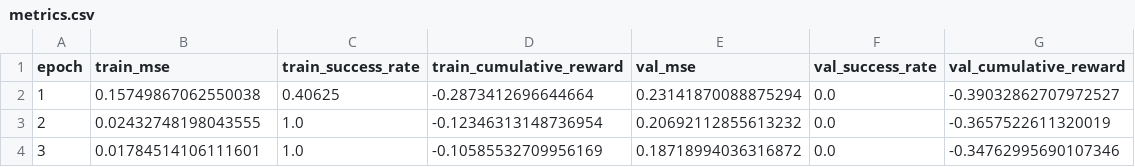
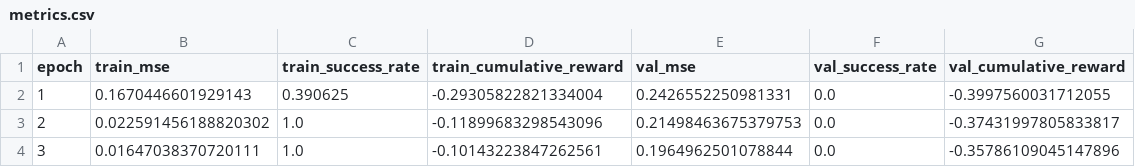
Before and after one commit to onp-china/ROBOTICS_CS461EX1_Task, a CSV file: results/full_baseline_synthetic_smoke/metrics.csv, drawn as a sheet.

```diff
--- a/results/full_baseline_synthetic_smoke/metrics.csv
+++ b/results/full_baseline_synthetic_smoke/metrics.csv
@@ -1,4 +1,4 @@
 epoch,train_mse,train_success_rate,train_cumulative_reward,val_mse,val_success_rate,val_cumulative_reward
-1,0.15749867062550038,0.40625,-0.2873412696644664,0.23141870088875294,0.0,-0.39032862707972527
-2,0.02432748198043555,1.0,-0.12346313148736954,0.20692112855613232,0.0,-0.3657522611320019
-3,0.01784514106111601,1.0,-0.10585532709956169,0.18718994036316872,0.0,-0.34762995690107346
+1,0.1670446601929143,0.390625,-0.29305822821334004,0.2426552250981331,0.0,-0.3997560031712055
+2,0.022591456188820302,1.0,-0.11899683298543096,0.21498463675379753,0.0,-0.37431997805833817
+3,0.01647038370720111,1.0,-0.10143223847262561,0.1964962501078844,0.0,-0.35786109045147896
```
Also changed, not shown: 5 other files.
